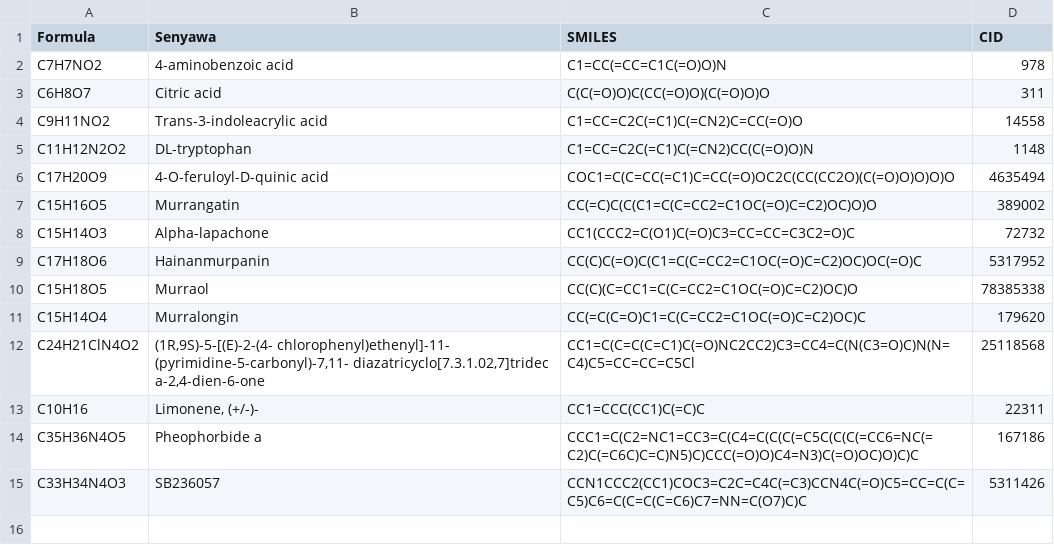
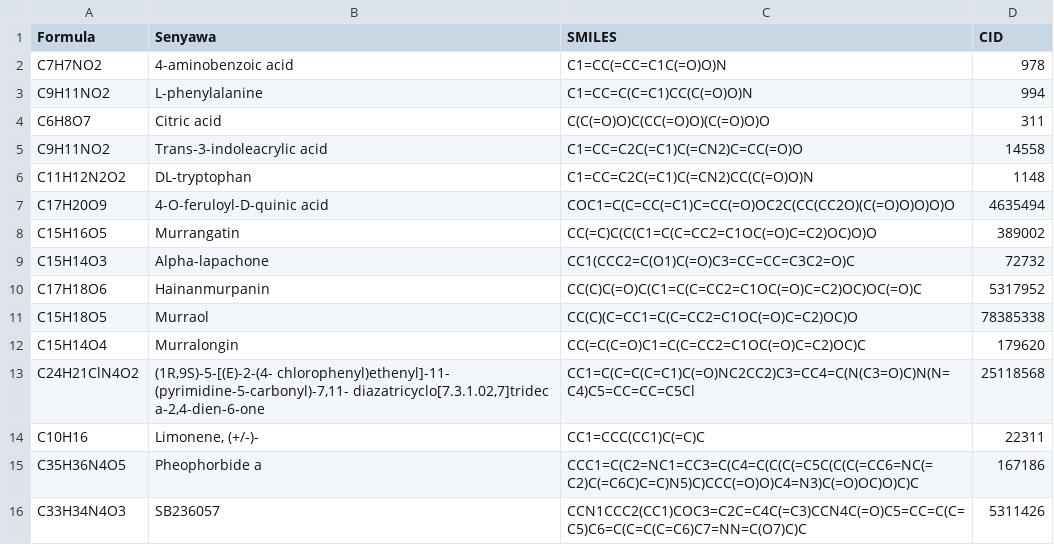
Before and after one commit to TropBRC-BioinfoLab/NRLMF-DTI-MurrayaBAT, a CSV file: 0-dataset/murraya/murraya_dataset.csv, drawn as a sheet; the diff names each change by its address in the sheet, - before the commit and + after, or states it on an @@ line.

Commit message:
murraya_dataset.csv

```diff
--- a/0-dataset/murraya/murraya_dataset.csv
+++ b/0-dataset/murraya/murraya_dataset.csv
+row 3: C9H11NO2 | L-phenylalanine | C1=CC=C(C=C1)CC(C(=O)O)N | 994
```
